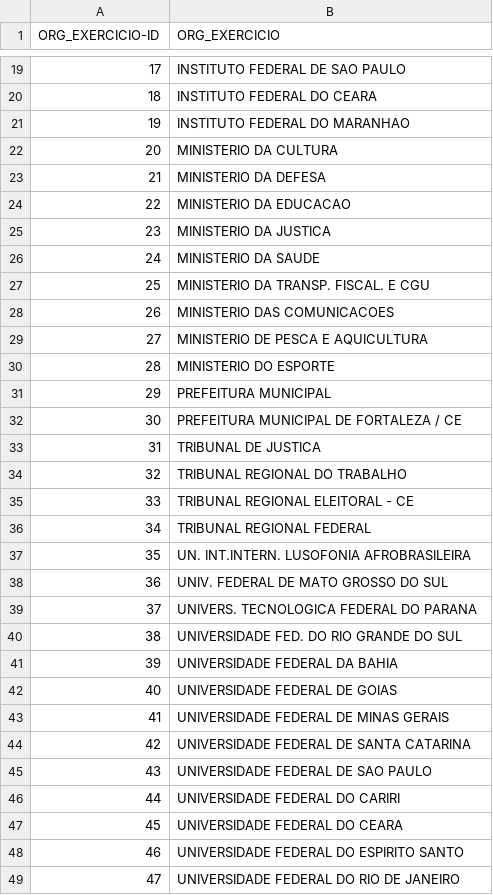
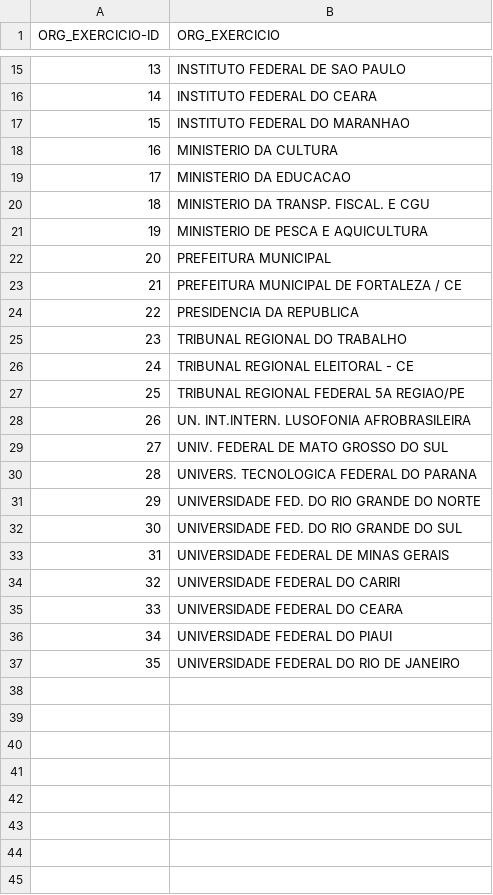
Before and after one commit to abevieiramota/dataset-remuneracao-federal, a CSV file: ORG_EXERCICIO.csv, drawn as a sheet; only a part is shown, gaps mark what is left out; removed rows and columns are numbered as before the commit, all else as after; the diff covers the shown part only; the diff names each change by its address in the sheet, - before the commit and + after, or states it on an @@ line.

```diff
--- a/ORG_EXERCICIO.csv
+++ b/ORG_EXERCICIO.csv
@@ column A (ORG_EXERCICIO-ID) renumbered between rows 7 and 37 @@
-row 23: 21 | MINISTERIO DA DEFESA
-row 25: 23 | MINISTERIO DA JUSTICA
-row 26: 24 | MINISTERIO DA SAUDE
-row 28: 26 | MINISTERIO DAS COMUNICACOES
-row 30: 28 | MINISTERIO DO ESPORTE
-B24 (ORG_EXERCICIO): TRIBUNAL DE JUSTICA
+B24 (ORG_EXERCICIO): PRESIDENCIA DA REPUBLICA
-B27 (ORG_EXERCICIO): TRIBUNAL REGIONAL FEDERAL
+B27 (ORG_EXERCICIO): TRIBUNAL REGIONAL FEDERAL 5A REGIAO/PE
+row 31: 29 | UNIVERSIDADE FED. DO RIO GRANDE DO NORTE
-row 41: 39 | UNIVERSIDADE FEDERAL DA BAHIA
-row 42: 40 | UNIVERSIDADE FEDERAL DE GOIAS
-row 44: 42 | UNIVERSIDADE FEDERAL DE SANTA CATARINA
-row 45: 43 | UNIVERSIDADE FEDERAL DE SAO PAULO
-B36 (ORG_EXERCICIO): UNIVERSIDADE FEDERAL DO ESPIRITO SANTO
+B36 (ORG_EXERCICIO): UNIVERSIDADE FEDERAL DO PIAUI
```
Also changed, not shown: 5 removed rows elsewhere in this file, DESCRICAO_CARGO.csv, SITUACAO_VINCULO.csv, 8 other files.
